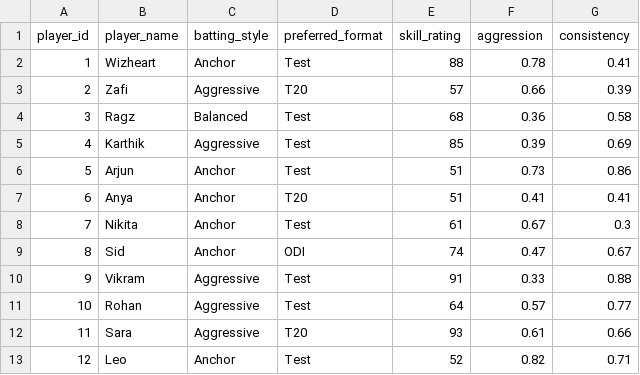
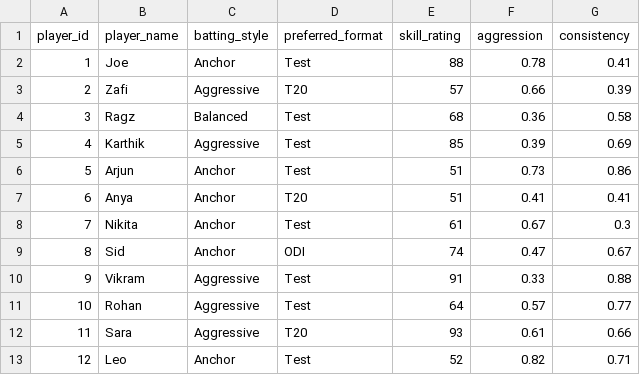
Before and after one commit to paragnairdev/google-adk-project-capstone, a CSV file: vr_cricket_dataset/players.csv, drawn as a sheet.

```diff
--- a/vr_cricket_dataset/players.csv
+++ b/vr_cricket_dataset/players.csv
@@ -1,3 +1,3 @@
 player_id,player_name,batting_style,preferred_format,skill_rating,aggression,consistency
-1,Wizheart,Anchor,Test,88,0.78,0.41
+1,Joe,Anchor,Test,88,0.78,0.41
 2,Zafi,Aggressive,T20,57,0.66,0.39
```
Also changed, not shown: vr_cricket_dataset/matches.csv, 5 other files.
